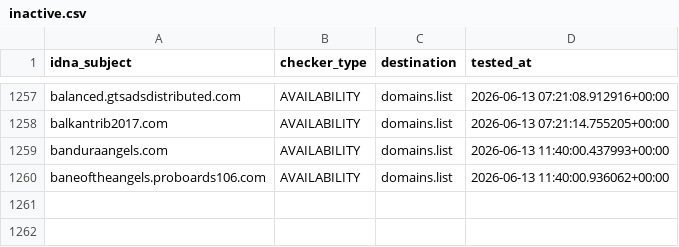
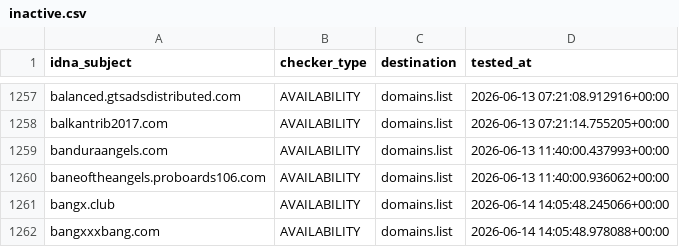
Before and after one commit to Ultimate-Hosts-Blacklist/smed79_blacklist_nsfw, a CSV file: .pyfunceble/inactive.csv, drawn as a sheet; only a part is shown, gaps mark what is left out.

```diff
--- a/.pyfunceble/inactive.csv
+++ b/.pyfunceble/inactive.csv
@@ -1260 +1260,3 @@ banduraangels.com,AVAILABILITY,domains.list,2026-06-13 11:40:00.437993+00:00
 baneoftheangels.proboards106.com,AVAILABILITY,domains.list,2026-06-13 11:40:00.936062+00:00
+bangx.club,AVAILABILITY,domains.list,2026-06-14 14:05:48.245066+00:00
+bangxxxbang.com,AVAILABILITY,domains.list,2026-06-14 14:05:48.978088+00:00
```
Also changed, not shown: 15 other files.
